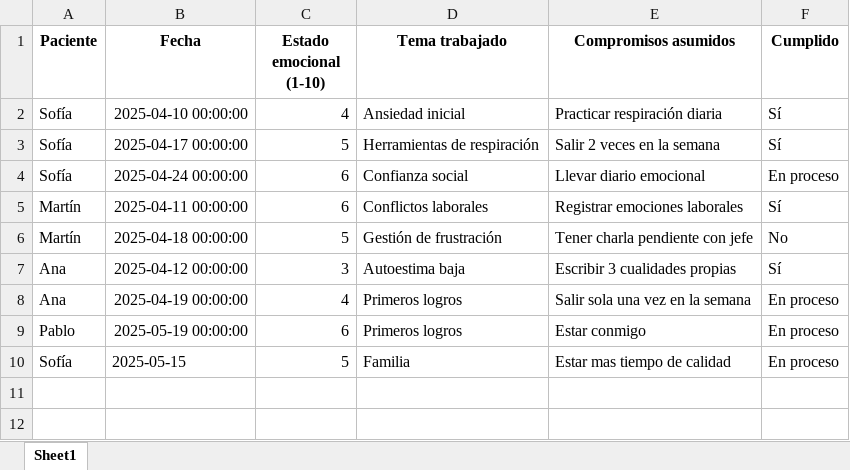
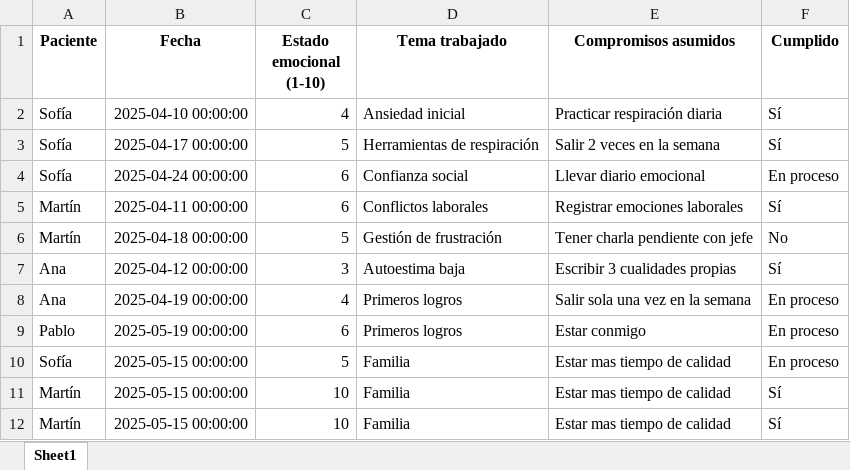
Before and after one commit to pgimenezlopez/dashboard_coach, an Excel workbook: datos_psicologos_pacientes.xlsx, sheet Sheet1, drawn as a sheet; values as stored, in another font and other column widths than the file's, no borders; the diff names each change by its address in the sheet, - before the commit and + after, or states it on an @@ line.

```diff
--- a/datos_psicologos_pacientes.xlsx (sheet Sheet1)
+++ b/datos_psicologos_pacientes.xlsx (sheet Sheet1)
-B10 (Fecha): 2025-05-15
+B10 (Fecha): 2025-05-15 00:00:00
+row 11: Martín | 2025-05-15 00:00:00 | 10 | Familia | Estar mas tiempo de calidad | Sí
+row 12: Martín | 2025-05-15 00:00:00 | 10 | Familia | Estar mas tiempo de calidad | Sí
```
Also changed, not shown: 1 other file.
